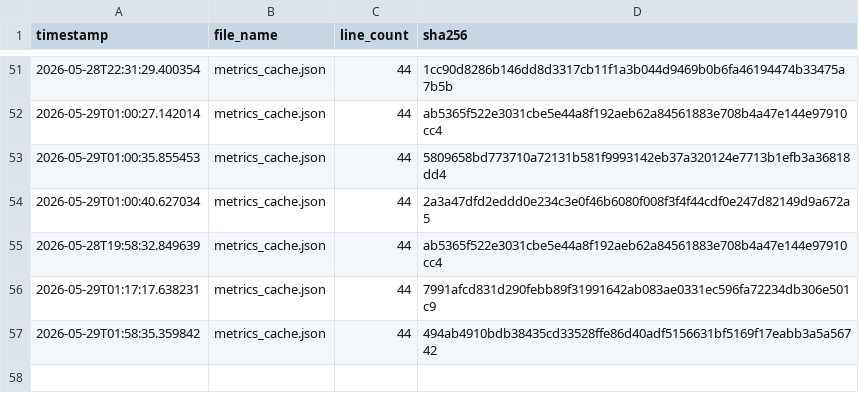
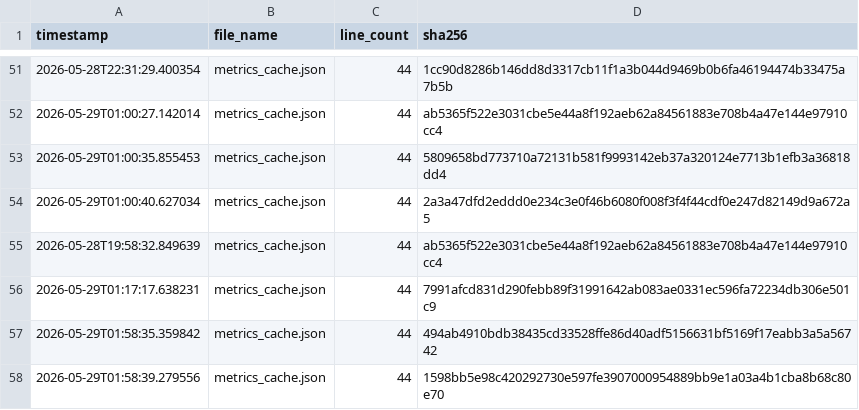
Before and after one commit to armaanmoosani/rbob-fuel-tracker, a CSV file: data/integrity_hashes.csv, drawn as a sheet; only a part is shown, gaps mark what is left out.

```diff
--- a/data/integrity_hashes.csv
+++ b/data/integrity_hashes.csv
@@ -57 +57,2 @@ timestamp,file_name,line_count,sha256
 2026-05-29T01:58:35.359842,metrics_cache.json,44,494ab4910bdb38435cd33528ffe86d40adf5156631bf5169f17eabb3a5a56742
+2026-05-29T01:58:39.279556,metrics_cache.json,44,1598bb5e98c420292730e597fe3907000954889bb9e1a03a4b1cba8b68c80e70
```
Also changed, not shown: 1 other file.
